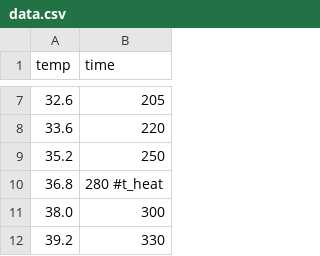
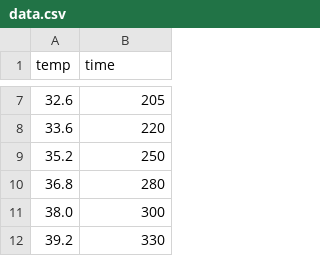
Before and after one commit to elterminad0r/physics, a CSV file: thermal_cap/data.csv, drawn as a sheet; only a part is shown, gaps mark what is left out.

Commit message:
fix units and remove incorrect t_heat

```diff
--- a/thermal_cap/data.csv
+++ b/thermal_cap/data.csv
@@ -9,3 +9,3 @@ temp,time
 35.2,250
-36.8,280 #t_heat
+36.8,280
 38.0,300
```
Also changed, not shown: 2 other files.
